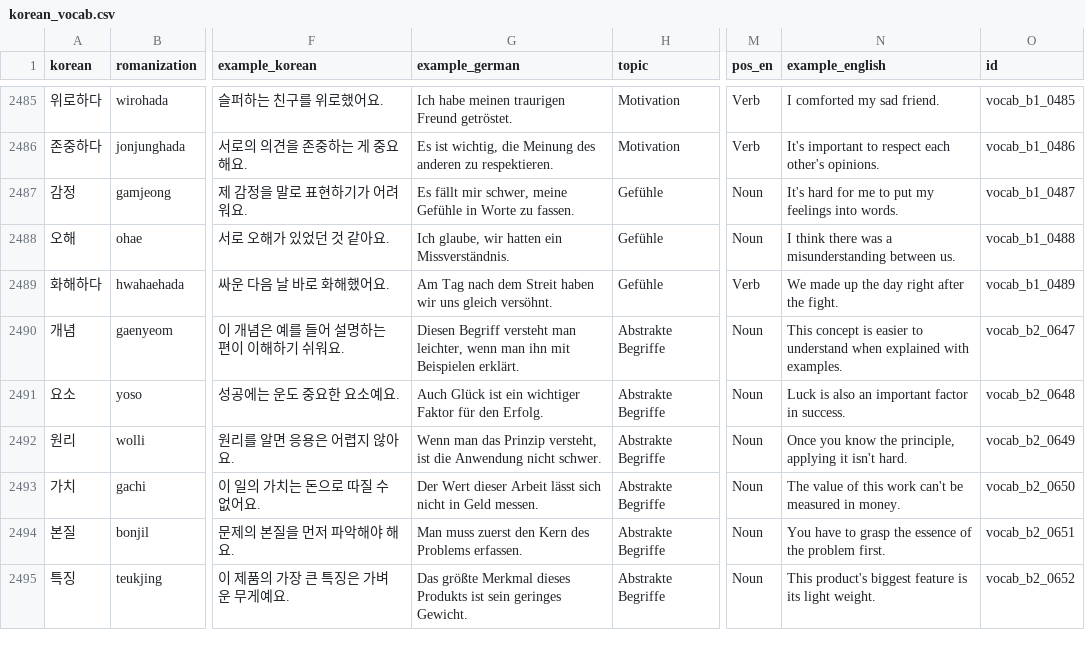
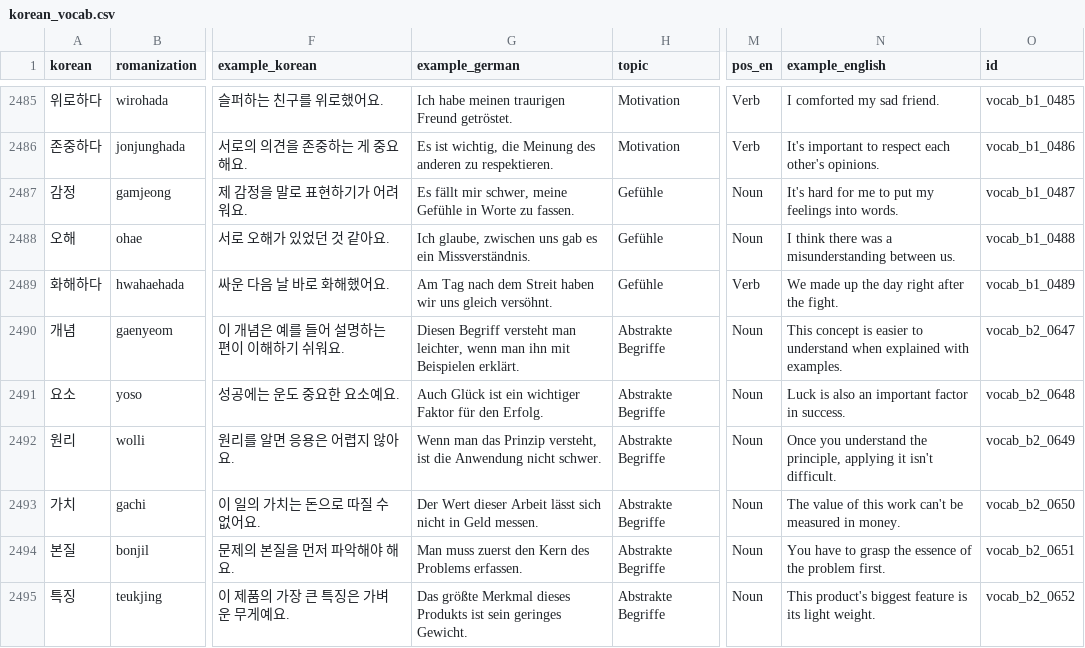
Before and after one commit to Sujin-Arin-DataWorld/ko_lernen_app, a CSV file: assets/data/korean_vocab.csv, drawn as a sheet; only a part is shown, gaps mark what is left out; the diff covers the shown part only; the diff names each change by its address in the sheet, - before the commit and + after, or states it on an @@ line.

```diff
--- a/assets/data/korean_vocab.csv
+++ b/assets/data/korean_vocab.csv
-G2488 (example_german): Ich glaube, wir hatten ein Missverständnis.
+G2488 (example_german): Ich glaube, zwischen uns gab es ein Missverständnis.
-N2492 (example_english): Once you know the principle, applying it isn't hard.
+N2492 (example_english): Once you understand the principle, applying it isn't difficult.
```
Also changed, not shown: 24 edited cells elsewhere in this file, tool/content_level_suspects.csv, 26 other files.
